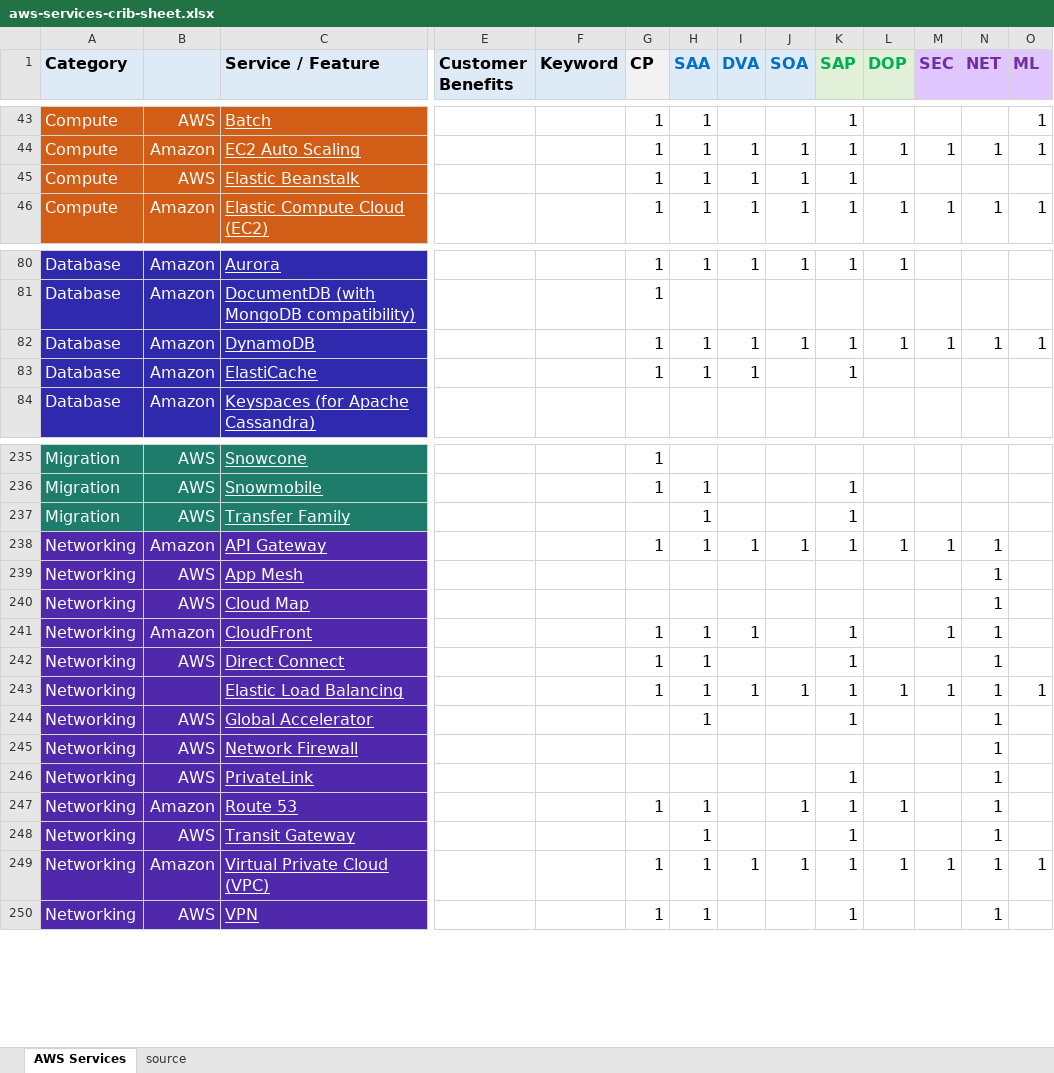
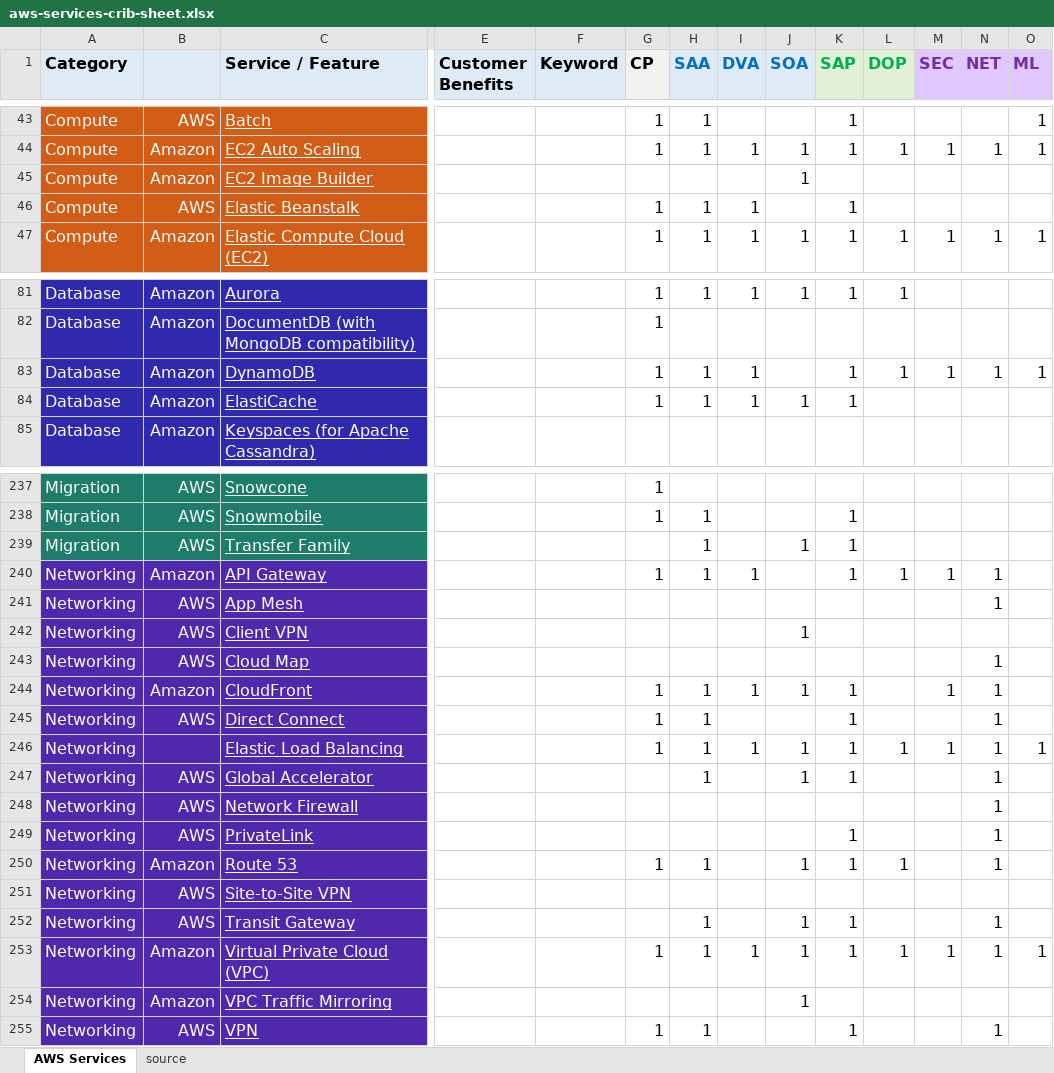
Before and after one commit to corbuno/aws-services-crib-sheet, an Excel workbook: aws-services-crib-sheet.xlsx, sheet AWS Services, drawn as a sheet; only a part is shown, gaps mark what is left out; values as stored, in another font and other column widths than the file's, no borders; addresses are those after the commit; rows hold the shown columns only; the diff covers the shown part only; the diff names each change by its address in the sheet, - before the commit and + after, or states it on an @@ line.

```diff
--- a/aws-services-crib-sheet.xlsx (sheet AWS Services)
+++ b/aws-services-crib-sheet.xlsx (sheet AWS Services)
+row 45: Compute | Amazon | EC2 Image Builder |  |  |  |  |  | 1
-J46 (SOA): 1
+J46 (SOA): (empty)
-J83 (SOA): 1
+J83 (SOA): (empty)
-J84 (SOA): (empty)
+J84 (SOA): 1
-J239 (SOA): (empty)
+J239 (SOA): 1
-J240 (SOA): 1
+J240 (SOA): (empty)
+row 242: Networking | AWS | Client VPN |  |  |  |  |  | 1
-J244 (SOA): (empty)
+J244 (SOA): 1
-J247 (SOA): (empty)
+J247 (SOA): 1
+row 251: Networking | AWS | Site-to-Site VPN
-J252 (SOA): (empty)
+J252 (SOA): 1
+row 254: Networking | Amazon | VPC Traffic Mirroring |  |  |  |  |  | 1
```
Also changed, not shown: 2 added rows, 2 moved rows and 51 edited cells elsewhere in this sheet.
